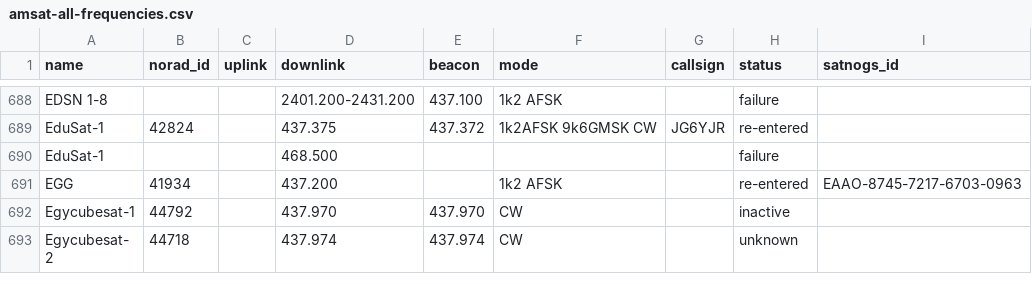
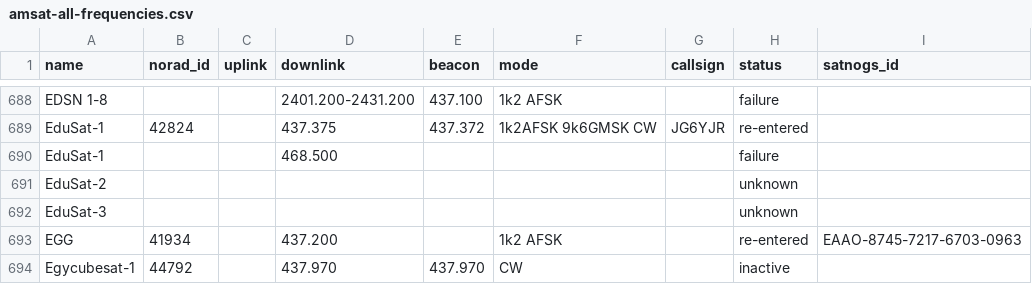
Before and after one commit to palewire/amateur-satellite-database, a CSV file: data/amsat-all-frequencies.csv, drawn as a sheet; only a part is shown, gaps mark what is left out; the shorter side is filled out with more unchanged rows; the diff names each change by its address in the sheet, - before the commit and + after, or states it on an @@ line.

```diff
--- a/data/amsat-all-frequencies.csv
+++ b/data/amsat-all-frequencies.csv
+row 691: EduSat-2 |  |  |  |  |  |  | unknown
+row 692: EduSat-3 |  |  |  |  |  |  | unknown
```
Also changed, not shown: data/satnogs.csv, 2 other files.
